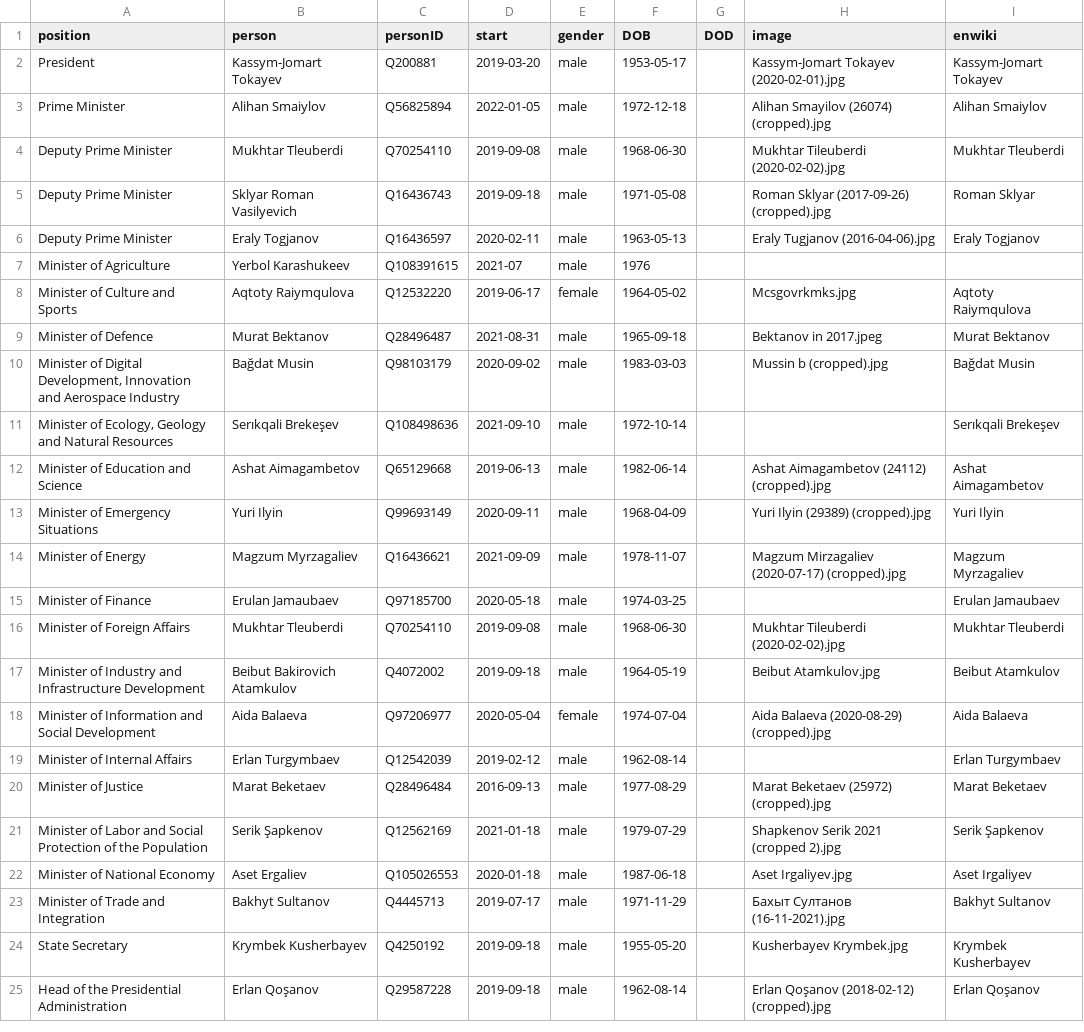
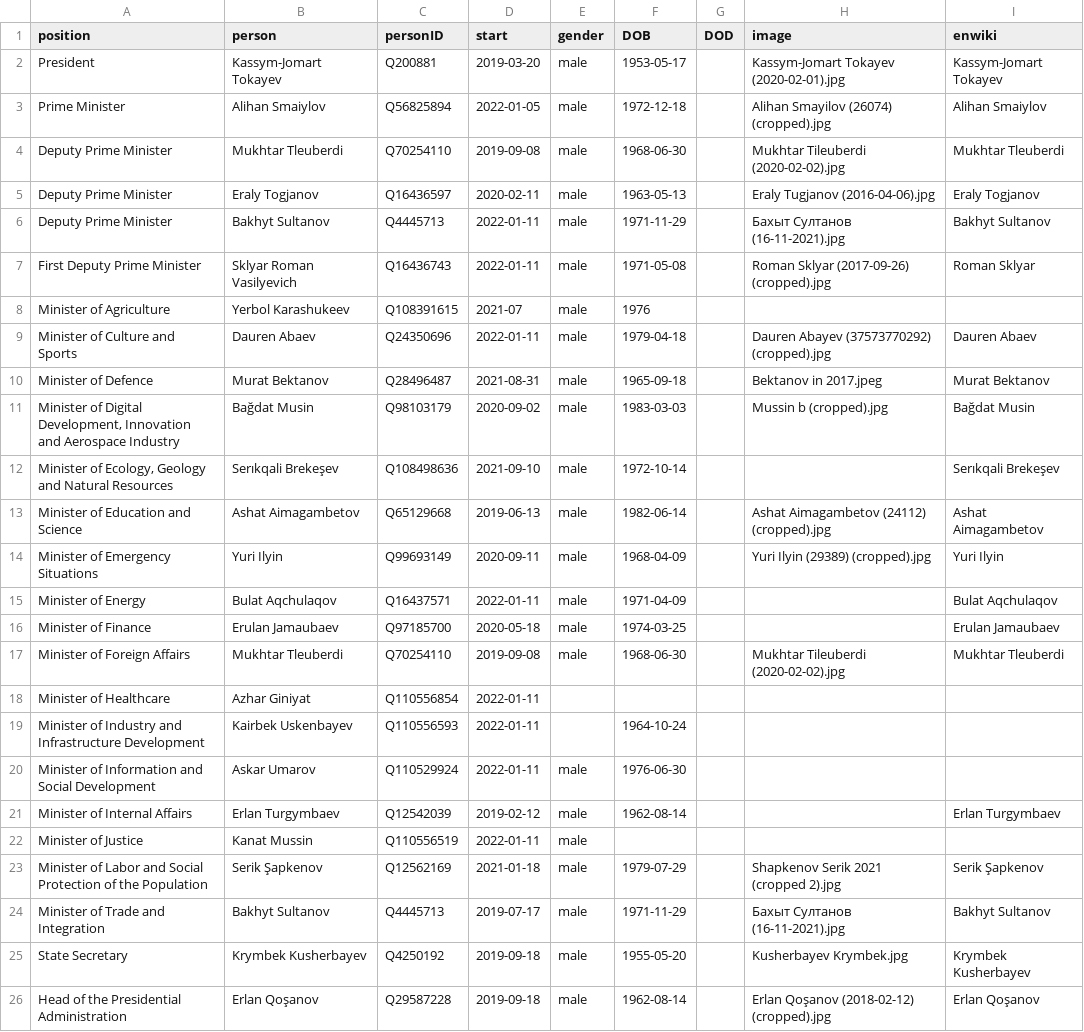
Before and after one commit to every-politician-scrapers/kazakhstan-cabinet, a CSV file: html/current.csv, drawn as a sheet; only a part is shown.

```diff
--- a/html/current.csv
+++ b/html/current.csv
@@ -4,6 +4,7 @@ Prime Minister,Alihan Smaiylov,Q56825894,2022-01-05,male,1972-12-18,,Alihan Smay
 Deputy Prime Minister,Mukhtar Tleuberdi,Q70254110,2019-09-08,male,1968-06-30,,Mukhtar Tileuberdi (2020-02-02).jpg,Mukhtar Tleuberdi
-Deputy Prime Minister,Sklyar Roman Vasilyevich,Q16436743,2019-09-18,male,1971-05-08,,Roman Sklyar (2017-09-26) (cropped).jpg,Roman Sklyar
 Deputy Prime Minister,Eraly Togjanov,Q16436597,2020-02-11,male,1963-05-13,,Eraly Tugjanov (2016-04-06).jpg,Eraly Togjanov
+Deputy Prime Minister,Bakhyt Sultanov,Q4445713,2022-01-11,male,1971-11-29,,Бахыт Султанов (16-11-2021).jpg,Bakhyt Sultanov
+First Deputy Prime Minister,Sklyar Roman Vasilyevich,Q16436743,2022-01-11,male,1971-05-08,,Roman Sklyar (2017-09-26) (cropped).jpg,Roman Sklyar
 Minister of Agriculture,Yerbol Karashukeev,Q108391615,2021-07,male,1976,,,
-Minister of Culture and Sports,Aqtoty Raiymqulova,Q12532220,2019-06-17,female,1964-05-02,,Mcsgovrkmks.jpg,Aqtoty Raiymqulova
+Minister of Culture and Sports,Dauren Abaev,Q24350696,2022-01-11,male,1979-04-18,,Dauren Abayev (37573770292) (cropped).jpg,Dauren Abaev
 Minister of Defence,Murat Bektanov,Q28496487,2021-08-31,male,1965-09-18,,Bektanov in 2017.jpeg,Murat Bektanov
@@ -13,11 +14,11 @@ Minister of Education and Science,Ashat Aimagambetov,Q65129668,2019-06-13,male,1
 Minister of Emergency Situations,Yuri Ilyin,Q99693149,2020-09-11,male,1968-04-09,,Yuri Ilyin (29389) (cropped).jpg,Yuri Ilyin
-Minister of Energy,Magzum Myrzagaliev,Q16436621,2021-09-09,male,1978-11-07,,Magzum Mirzagaliev (2020-07-17) (cropped).jpg,Magzum Myrzagaliev
+Minister of Energy,Bulat Aqchulaqov,Q16437571,2022-01-11,male,1971-04-09,,,Bulat Aqchulaqov
 Minister of Finance,Erulan Jamaubaev,Q97185700,2020-05-18,male,1974-03-25,,,Erulan Jamaubaev
 Minister of Foreign Affairs,Mukhtar Tleuberdi,Q70254110,2019-09-08,male,1968-06-30,,Mukhtar Tileuberdi (2020-02-02).jpg,Mukhtar Tleuberdi
-Minister of Industry and Infrastructure Development,Beibut Bakirovich Atamkulov,Q4072002,2019-09-18,male,1964-05-19,,Beibut Atamkulov.jpg,Beibut Atamkulov
-Minister of Information and Social Development,Aida Balaeva,Q97206977,2020-05-04,female,1974-07-04,,Aida Balaeva (2020-08-29) (cropped).jpg,Aida Balaeva
+Minister of Healthcare,Azhar Giniyat,Q110556854,2022-01-11,,,,,
+Minister of Industry and Infrastructure Development,Kairbek Uskenbayev,Q110556593,2022-01-11,,1964-10-24,,,
+Minister of Information and Social Development,Askar Umarov,Q110529924,2022-01-11,male,1976-06-30,,,
 Minister of Internal Affairs,Erlan Turgymbaev,Q12542039,2019-02-12,male,1962-08-14,,,Erlan Turgymbaev
-Minister of Justice,Marat Beketaev,Q28496484,2016-09-13,male,1977-08-29,,Marat Beketaev (25972) (cropped).jpg,Marat Beketaev
+Minister of Justice,Kanat Mussin,Q110556519,2022-01-11,male,,,,
 Minister of Labor and Social Protection of the Population,Serik Şapkenov,Q12562169,2021-01-18,male,1979-07-29,,Shapkenov Serik 2021 (cropped 2).jpg,Serik Şapkenov
-Minister of National Economy,Aset Ergaliev,Q105026553,2020-01-18,male,1987-06-18,,Aset Irgaliyev.jpg,Aset Irgaliyev
 Minister of Trade and Integration,Bakhyt Sultanov,Q4445713,2019-07-17,male,1971-11-29,,Бахыт Султанов (16-11-2021).jpg,Bakhyt Sultanov
```
Also changed, not shown: html/holders21.csv, html/legislators.csv, 2 other files.
